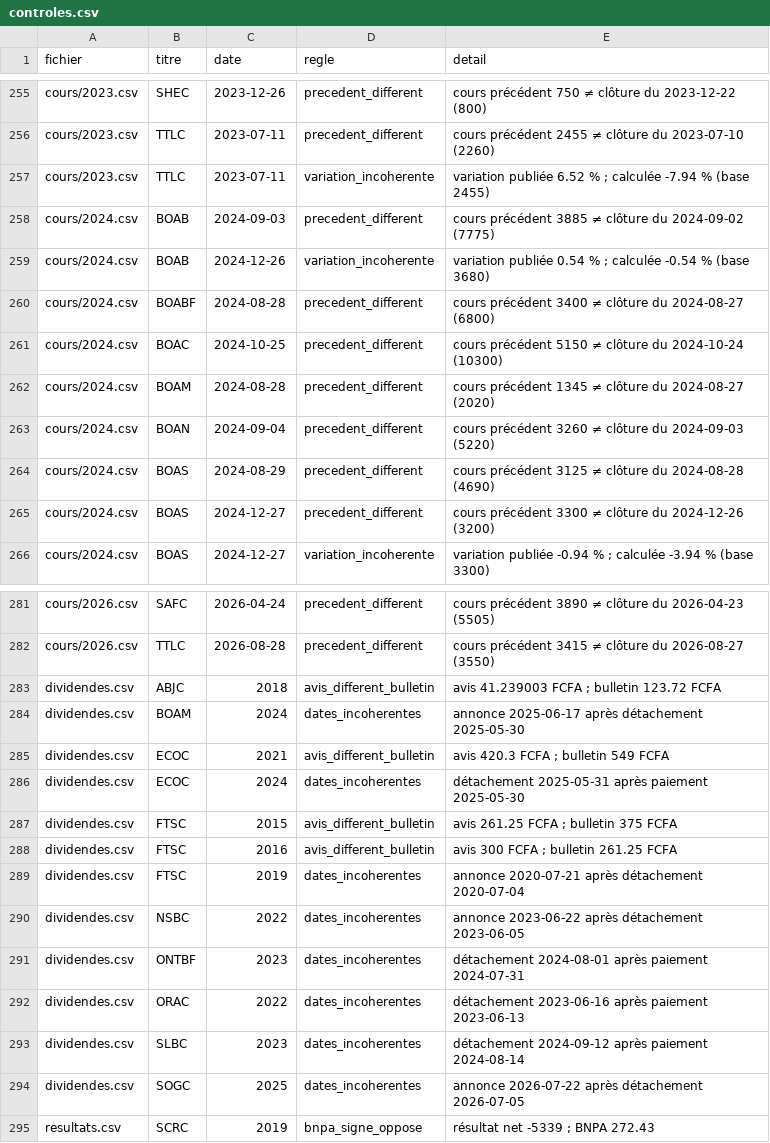
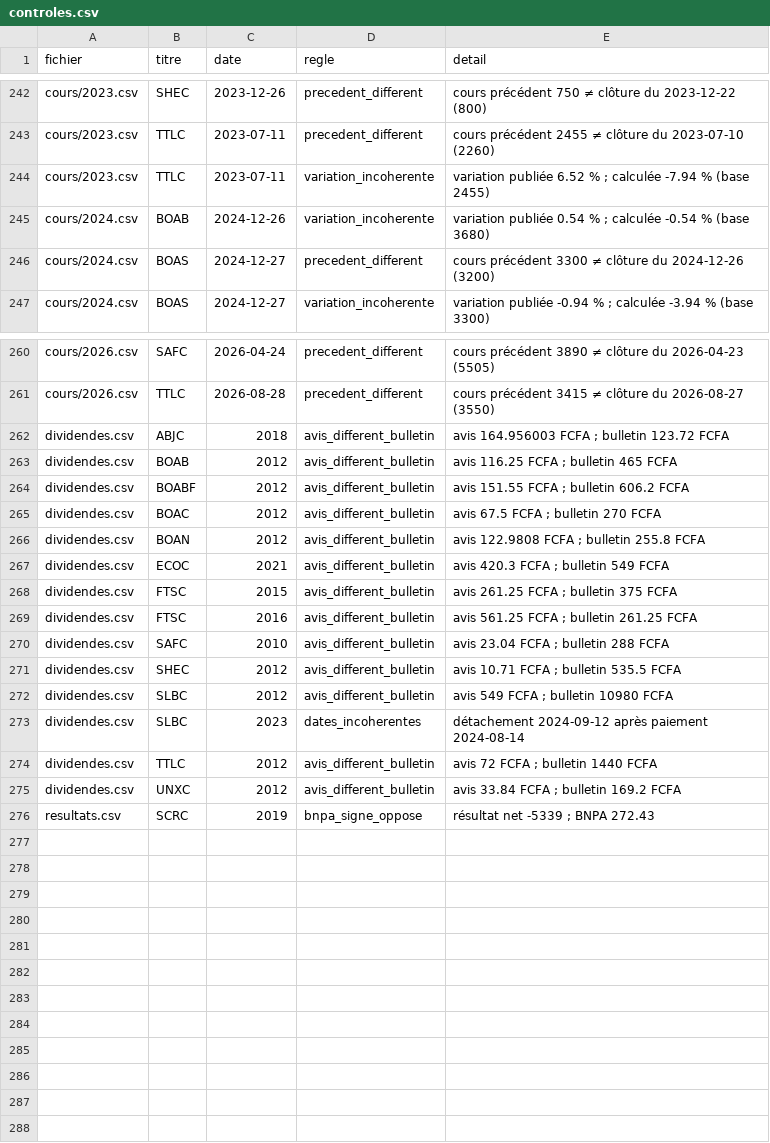
Before and after one commit to ghosht-elphantomo/MY-BBG-TERMINAL, a CSV file: controles.csv, drawn as a sheet; only a part is shown, gaps mark what is left out; the diff covers the shown part only.

```diff
--- a/controles.csv
+++ b/controles.csv
@@ -257,9 +244,3 @@ cours/2023.csv,TTLC,2023-07-11,precedent_different,cours précédent 2455 ≠ cl
 cours/2023.csv,TTLC,2023-07-11,variation_incoherente,variation publiée 6.52 % ; calculée -7.94 % (base 2455)
-cours/2024.csv,BOAB,2024-09-03,precedent_different,cours précédent 3885 ≠ clôture du 2024-09-02 (7775)
 cours/2024.csv,BOAB,2024-12-26,variation_incoherente,variation publiée 0.54 % ; calculée -0.54 % (base 3680)
-cours/2024.csv,BOABF,2024-08-28,precedent_different,cours précédent 3400 ≠ clôture du 2024-08-27 (6800)
-cours/2024.csv,BOAC,2024-10-25,precedent_different,cours précédent 5150 ≠ clôture du 2024-10-24 (10300)
-cours/2024.csv,BOAM,2024-08-28,precedent_different,cours précédent 1345 ≠ clôture du 2024-08-27 (2020)
-cours/2024.csv,BOAN,2024-09-04,precedent_different,cours précédent 3260 ≠ clôture du 2024-09-03 (5220)
-cours/2024.csv,BOAS,2024-08-29,precedent_different,cours précédent 3125 ≠ clôture du 2024-08-28 (4690)
 cours/2024.csv,BOAS,2024-12-27,precedent_different,cours précédent 3300 ≠ clôture du 2024-12-26 (3200)
@@ -282,14 +261,16 @@ cours/2026.csv,SAFC,2026-04-24,precedent_different,cours précédent 3890 ≠ cl
 cours/2026.csv,TTLC,2026-08-28,precedent_different,cours précédent 3415 ≠ clôture du 2026-08-27 (3550)
-dividendes.csv,ABJC,2018,avis_different_bulletin,avis 41.239003 FCFA ; bulletin 123.72 FCFA
-dividendes.csv,BOAM,2024,dates_incoherentes,annonce 2025-06-17 après détachement 2025-05-30
+dividendes.csv,ABJC,2018,avis_different_bulletin,avis 164.956003 FCFA ; bulletin 123.72 FCFA
+dividendes.csv,BOAB,2012,avis_different_bulletin,avis 116.25 FCFA ; bulletin 465 FCFA
+dividendes.csv,BOABF,2012,avis_different_bulletin,avis 151.55 FCFA ; bulletin 606.2 FCFA
+dividendes.csv,BOAC,2012,avis_different_bulletin,avis 67.5 FCFA ; bulletin 270 FCFA
+dividendes.csv,BOAN,2012,avis_different_bulletin,avis 122.9808 FCFA ; bulletin 255.8 FCFA
 dividendes.csv,ECOC,2021,avis_different_bulletin,avis 420.3 FCFA ; bulletin 549 FCFA
-dividendes.csv,ECOC,2024,dates_incoherentes,détachement 2025-05-31 après paiement 2025-05-30
 dividendes.csv,FTSC,2015,avis_different_bulletin,avis 261.25 FCFA ; bulletin 375 FCFA
-dividendes.csv,FTSC,2016,avis_different_bulletin,avis 300 FCFA ; bulletin 261.25 FCFA
-dividendes.csv,FTSC,2019,dates_incoherentes,annonce 2020-07-21 après détachement 2020-07-04
-dividendes.csv,NSBC,2022,dates_incoherentes,annonce 2023-06-22 après détachement 2023-06-05
-dividendes.csv,ONTBF,2023,dates_incoherentes,détachement 2024-08-01 après paiement 2024-07-31
-dividendes.csv,ORAC,2022,dates_incoherentes,détachement 2023-06-16 après paiement 2023-06-13
+dividendes.csv,FTSC,2016,avis_different_bulletin,avis 561.25 FCFA ; bulletin 261.25 FCFA
+dividendes.csv,SAFC,2010,avis_different_bulletin,avis 23.04 FCFA ; bulletin 288 FCFA
+dividendes.csv,SHEC,2012,avis_different_bulletin,avis 10.71 FCFA ; bulletin 535.5 FCFA
+dividendes.csv,SLBC,2012,avis_different_bulletin,avis 549 FCFA ; bulletin 10980 FCFA
 dividendes.csv,SLBC,2023,dates_incoherentes,détachement 2024-09-12 après paiement 2024-08-14
-dividendes.csv,SOGC,2025,dates_incoherentes,annonce 2026-07-22 après détachement 2026-07-05
+dividendes.csv,TTLC,2012,avis_different_bulletin,avis 72 FCFA ; bulletin 1440 FCFA
+dividendes.csv,UNXC,2012,avis_different_bulletin,avis 33.84 FCFA ; bulletin 169.2 FCFA
 resultats.csv,SCRC,2019,bnpa_signe_oppose,résultat net -5339 ; BNPA 272.43
```
Also changed, not shown: 15 removed rows elsewhere in this file, cours/2026.csv, fractionnements.csv, 8 other files.
